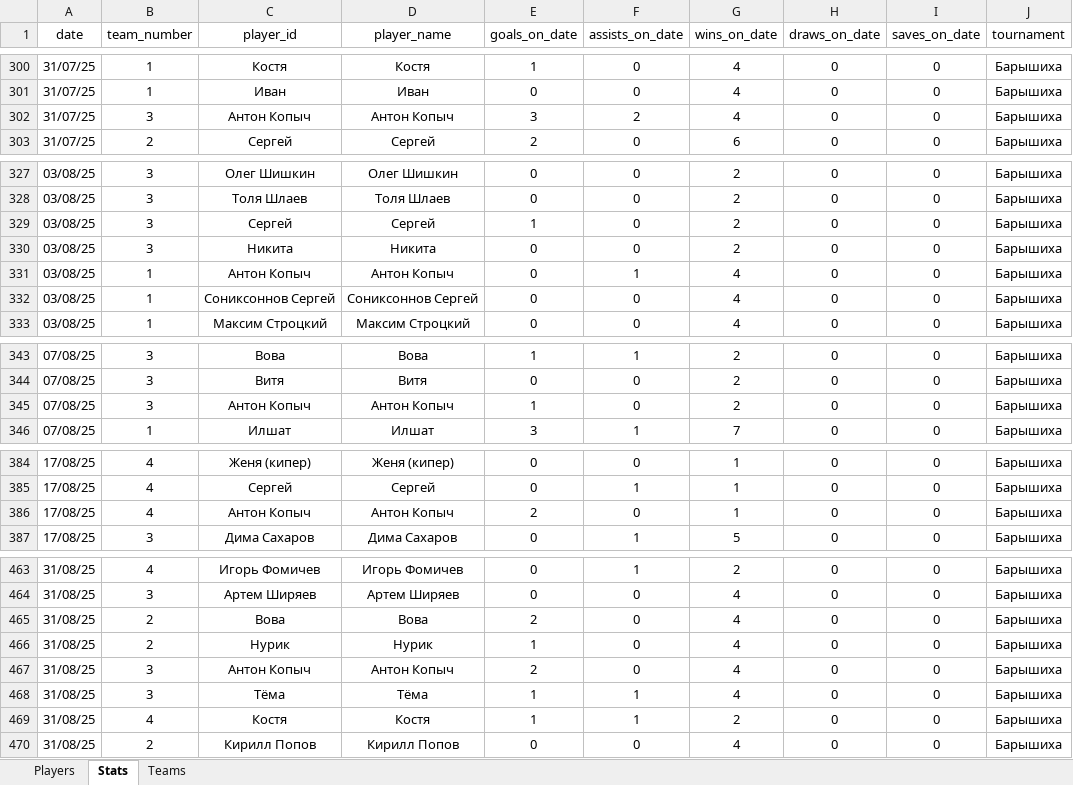
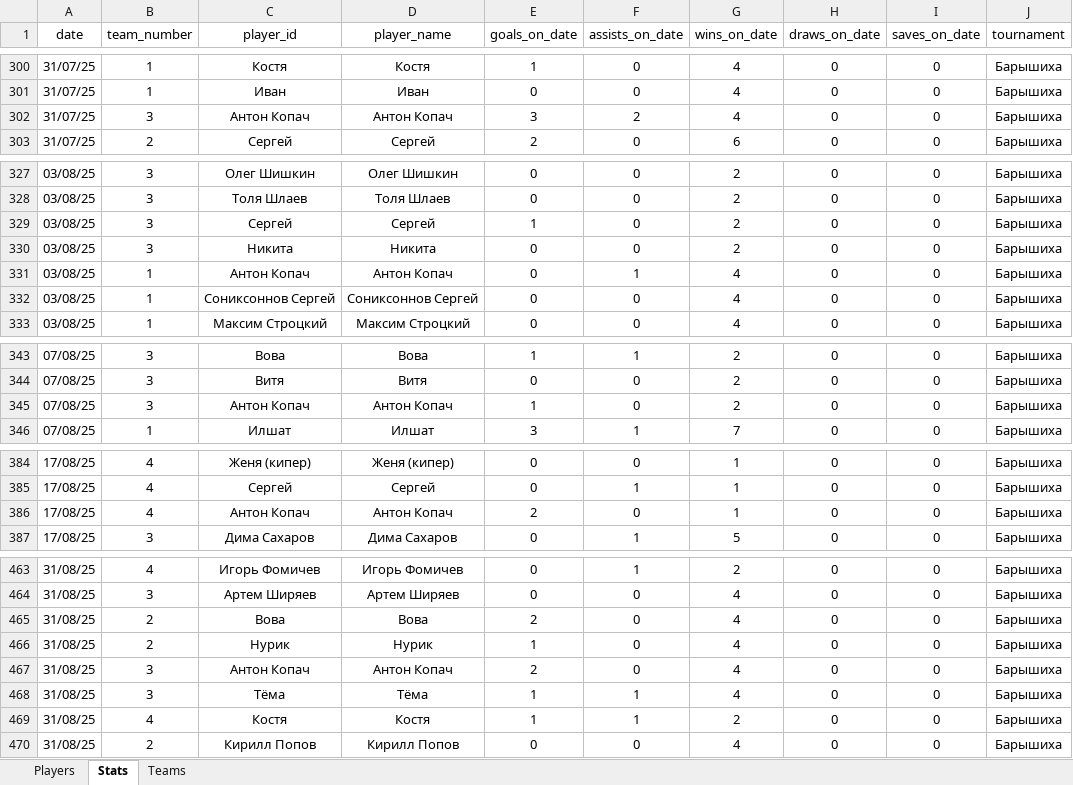
Before and after one commit to Greyusek/football_stats, an Excel workbook: football_stats.xlsx, sheet Stats, drawn as a sheet; only a part is shown, gaps mark what is left out; values as stored, in another font and other column widths than the file's, no borders; table styles not drawn; the diff covers the shown part only; the diff names each change by its address in the sheet, - before the commit and + after, or states it on an @@ line.

```diff
--- a/football_stats.xlsx (sheet Stats)
+++ b/football_stats.xlsx (sheet Stats)
-C302 (player_id): Антон Копыч
+C302 (player_id): Антон Копач
-D302 (player_name): Антон Копыч
+D302 (player_name): Антон Копач
-C331 (player_id): Антон Копыч
+C331 (player_id): Антон Копач
-D331 (player_name): Антон Копыч
+D331 (player_name): Антон Копач
-C345 (player_id): Антон Копыч
+C345 (player_id): Антон Копач
-D345 (player_name): Антон Копыч
+D345 (player_name): Антон Копач
-C386 (player_id): Антон Копыч
+C386 (player_id): Антон Копач
-D386 (player_name): Антон Копыч
+D386 (player_name): Антон Копач
-C467 (player_id): Антон Копыч
+C467 (player_id): Антон Копач
-D467 (player_name): Антон Копыч
+D467 (player_name): Антон Копач
```
Also changed, not shown: 24 edited cells elsewhere in this sheet, sheet Players, 2 other files.
